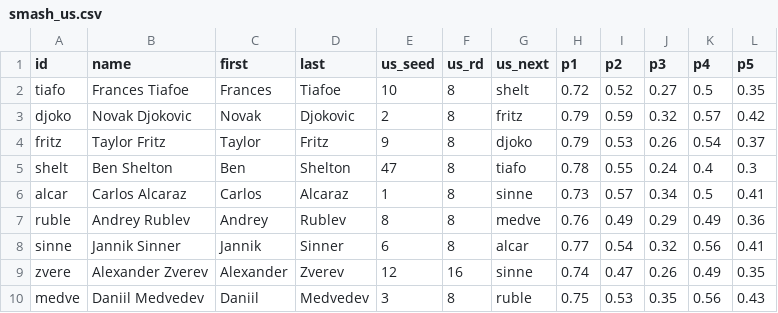
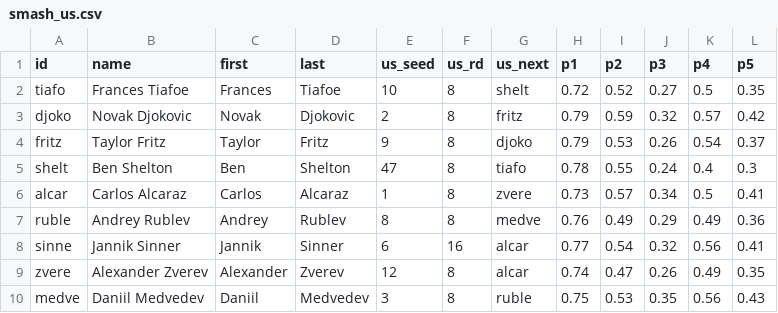
Before and after one commit to woonsupkim/SMASH, a CSV file: Ver 2.3/data/smash_us.csv, drawn as a sheet.

Commit message:
Update smash_us.csv

```diff
--- a/Ver 2.3/data/smash_us.csv
+++ b/Ver 2.3/data/smash_us.csv
@@ -5,6 +5,6 @@ fritz,Taylor Fritz,Taylor,Fritz,9,8,djoko,0.79,0.53,0.26,0.54,0.37
 shelt,Ben Shelton,Ben,Shelton,47,8,tiafo,0.78,0.55,0.24,0.4,0.3
-alcar,Carlos Alcaraz,Carlos,Alcaraz,1,8,sinne,0.73,0.57,0.34,0.5,0.41
+alcar,Carlos Alcaraz,Carlos,Alcaraz,1,8,zvere,0.73,0.57,0.34,0.5,0.41
 ruble,Andrey Rublev,Andrey,Rublev,8,8,medve,0.76,0.49,0.29,0.49,0.36
-sinne,Jannik Sinner,Jannik,Sinner,6,8,alcar,0.77,0.54,0.32,0.56,0.41
-zvere,Alexander Zverev,Alexander,Zverev,12,16,sinne,0.74,0.47,0.26,0.49,0.35
+sinne,Jannik Sinner,Jannik,Sinner,6,16,alcar,0.77,0.54,0.32,0.56,0.41
+zvere,Alexander Zverev,Alexander,Zverev,12,8,alcar,0.74,0.47,0.26,0.49,0.35
 medve,Daniil Medvedev,Daniil,Medvedev,3,8,ruble,0.75,0.53,0.35,0.56,0.43
```
